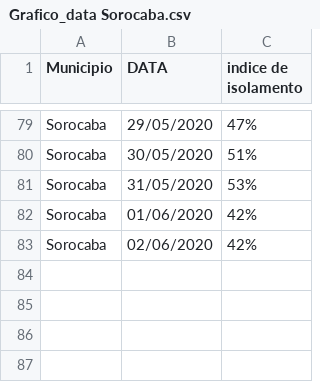
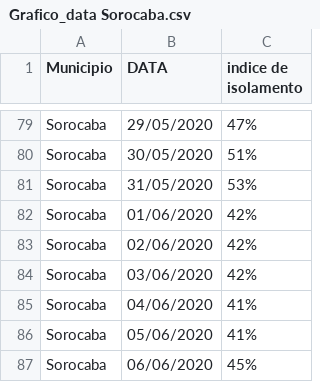
Before and after one commit to evertonenrico/covid-sor, a CSV file: Grafico_data Sorocaba.csv, drawn as a sheet; only a part is shown, gaps mark what is left out.

Commit message:
Update Grafico_data Sorocaba.csv

```diff
--- a/Grafico_data Sorocaba.csv
+++ b/Grafico_data Sorocaba.csv
@@ -83 +83,5 @@ Sorocaba;01/06/2020;42%
 Sorocaba;02/06/2020;42%
+Sorocaba;03/06/2020;42%
+Sorocaba;04/06/2020;41%
+Sorocaba;05/06/2020;41%
+Sorocaba;06/06/2020;45%
```
